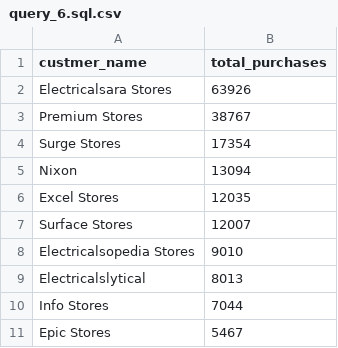
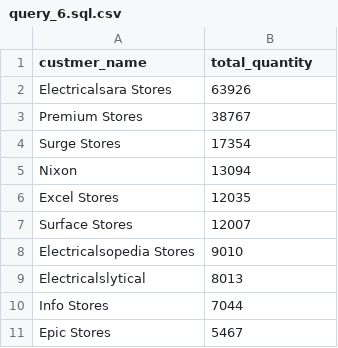
Before and after one commit to Keruiiia/test_task_idf, a CSV file: results/query_6.sql.csv, drawn as a sheet.

```diff
--- a/results/query_6.sql.csv
+++ b/results/query_6.sql.csv
@@ -1,2 +1,2 @@
-custmer_name,total_purchases
+custmer_name,total_quantity
 Electricalsara Stores,63926
```
Also changed, not shown: results/query_7.sql.csv, 3 other files.
